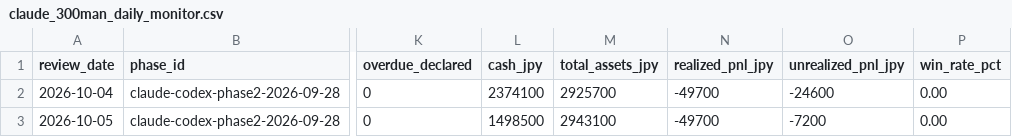
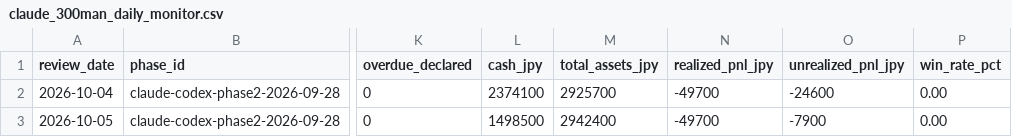
Before and after one commit to MANDAI0571/stock-news-monitor, a CSV file: data/claude_300man_daily_monitor.csv, drawn as a sheet; only a part is shown, gaps mark what is left out; the diff names each change by its address in the sheet, - before the commit and + after, or states it on an @@ line.

```diff
--- a/data/claude_300man_daily_monitor.csv
+++ b/data/claude_300man_daily_monitor.csv
-M3 (total_assets_jpy): 2943100
+M3 (total_assets_jpy): 2942400
-O3 (unrealized_pnl_jpy): -7200
+O3 (unrealized_pnl_jpy): -7900
```
Also changed, not shown: data/claude_300man_journal.csv, data/claude_300man_shadow.csv, 7 other files.
